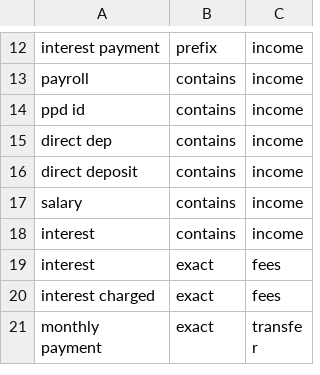
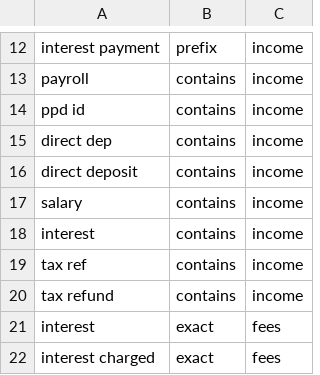
Before and after one commit to hkwan16/First-Paycheck, a CSV file: api/db/seed/category_rules.csv, drawn as a sheet; only a part is shown, gaps mark what is left out; the shorter side is filled out with more unchanged rows; the diff names each change by its address in the sheet, - before the commit and + after, or states it on an @@ line.

Commit message:
fix(api): a tax refund deposit is income, not taxes (spec 003 rule 9b)
The seed prefix rules irs treas and franchise tax bd (taxes) apply in
both directions, so the IRS's refund deposit IRS TREAS 310 TAX REF
(money in) was labeled taxes while categorize/v3 calls a tax refund
income: the category depended on which path labeled it. Reproduced end
to end in tests/integration/sync/test_categorize_after_sync.py: the
synced deposit came back from GET /transactions as taxes, rule.

New seed contains rules tax ref and tax refund (income, money in only)
rank above the seed prefix rules for money in (rule 4), as payroll does;
a tax payment (money out) stays taxes. 291 seed rows become 293.

The eval CSV gains 6 hand-written DEFINITION_CASES (ids 529-534, after
NAME_CASES): two warehouse clubs no rule names (bjs wholesale club,
pricesmart; shopping), two credit card payments no rule names (discover
e payment, chase credit crd autopay; transfer), h&r block (taxes) and the
IRS refund deposit (income). Before this change the free suite listed
the refund deposit as its one wrong rule label (rules_precision 0.9976),
and a live run on the then categorize/v3 labeled both clubs groceries and
both card payments debt_payment (accuracy 0.9906, llm_accuracy 0.9664,
1.58 cents). The prompt fix follows.

```diff
--- a/api/db/seed/category_rules.csv
+++ b/api/db/seed/category_rules.csv
+row 19: tax ref | contains | income
+row 20: tax refund | contains | income
```
Also changed, not shown: 7 other files.
